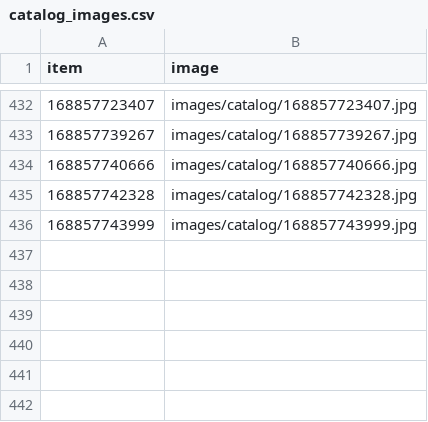
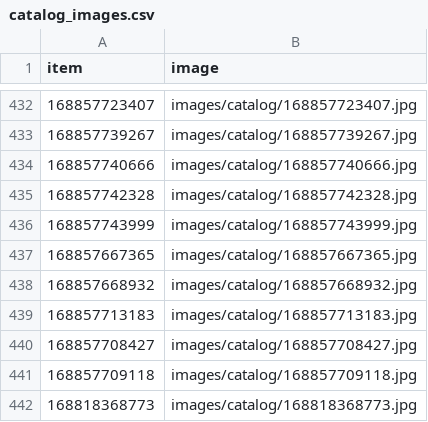
Before and after one commit to StampedeStamps/stampedestamps-store, a CSV file: data/catalog_images.csv, drawn as a sheet; only a part is shown, gaps mark what is left out; the diff names each change by its address in the sheet, - before the commit and + after, or states it on an @@ line.

Commit message:
Daily catalog refresh: listings as of 2026-11-12 (441 listings)

```diff
--- a/data/catalog_images.csv
+++ b/data/catalog_images.csv
+row 437: 168857667365 | images/catalog/168857667365.jpg
+row 438: 168857668932 | images/catalog/168857668932.jpg
+row 439: 168857713183 | images/catalog/168857713183.jpg
+row 440: 168857708427 | images/catalog/168857708427.jpg
+row 441: 168857709118 | images/catalog/168857709118.jpg
+row 442: 168818368773 | images/catalog/168818368773.jpg
```
Also changed, not shown: data/issue_titles.csv, 45 other files.
